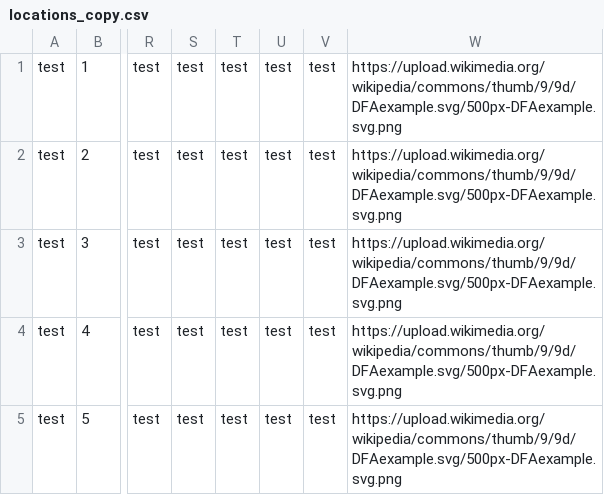
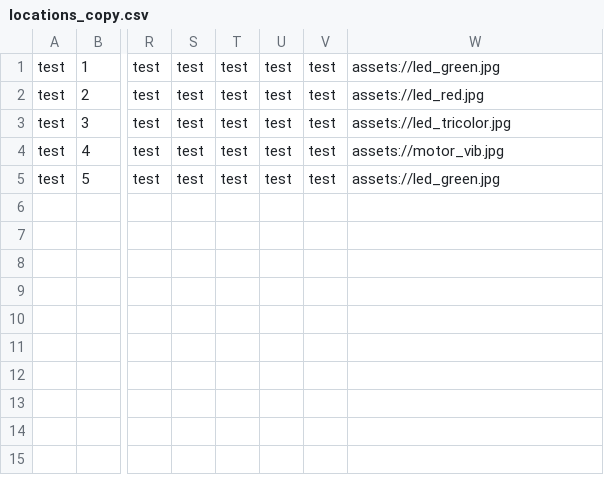
Before and after one commit to edwerner/TextBasedAndroidGame1, a CSV file: res/raw/locations_copy.csv, drawn as a sheet; only a part is shown, gaps mark what is left out; the diff names each change by its address in the sheet, - before the commit and + after, or states it on an @@ line.

```diff
--- a/res/raw/locations_copy.csv
+++ b/res/raw/locations_copy.csv
-W1: https://upload.wikimedia.org/wikipedia/commons/thumb/9/9d/DFAexample.svg/500px-DFAexample.svg.png
+W1: assets://led_green.jpg
-W2: https://upload.wikimedia.org/wikipedia/commons/thumb/9/9d/DFAexample.svg/500px-DFAexample.svg.png
+W2: assets://led_red.jpg
-W3: https://upload.wikimedia.org/wikipedia/commons/thumb/9/9d/DFAexample.svg/500px-DFAexample.svg.png
+W3: assets://led_tricolor.jpg
-W4: https://upload.wikimedia.org/wikipedia/commons/thumb/9/9d/DFAexample.svg/500px-DFAexample.svg.png
+W4: assets://motor_vib.jpg
-W5: https://upload.wikimedia.org/wikipedia/commons/thumb/9/9d/DFAexample.svg/500px-DFAexample.svg.png
+W5: assets://led_green.jpg
```
Also changed, not shown: 2 other files.
